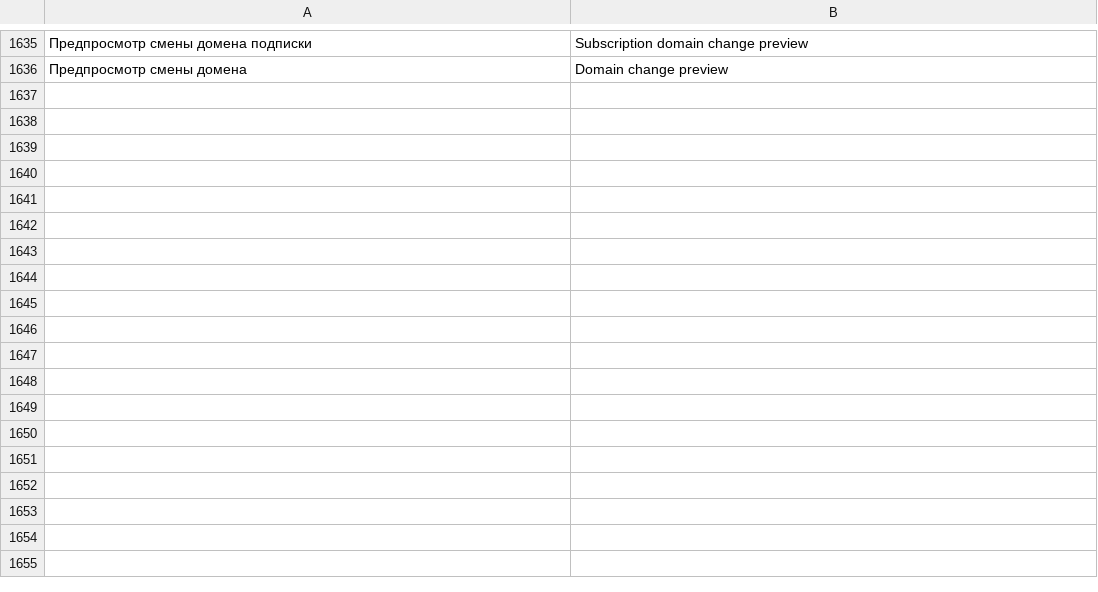
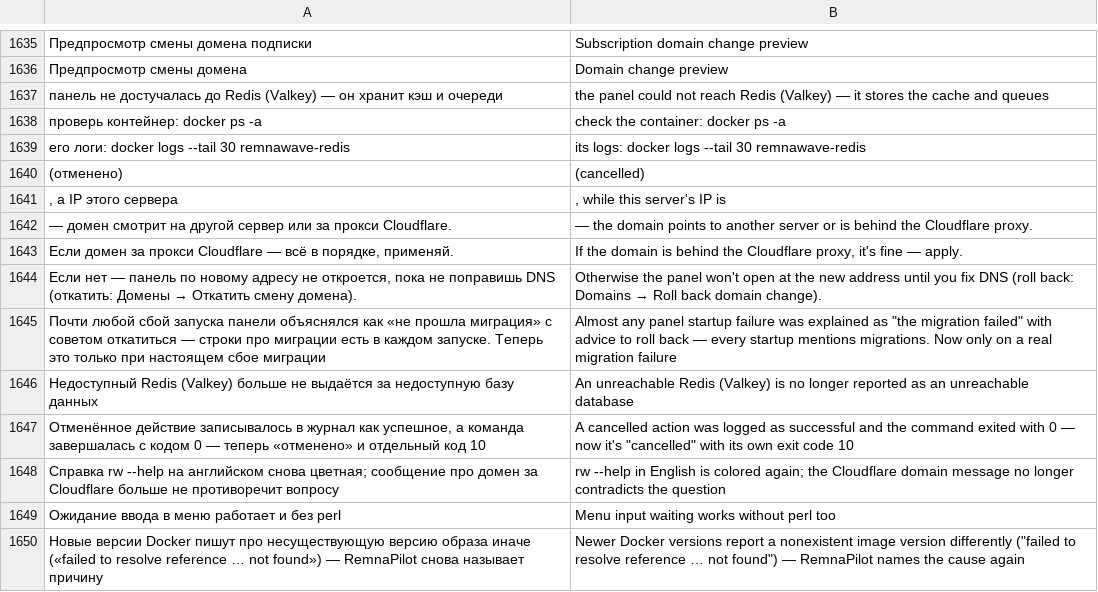
Before and after one commit to Dubstep2004/RemnaPilot, a TSV file: src/i18n/en.tsv, drawn as a sheet; only a part is shown, gaps mark what is left out; the diff names each change by its address in the sheet, - before the commit and + after, or states it on an @@ line.

```diff
--- a/src/i18n/en.tsv
+++ b/src/i18n/en.tsv
+row 1637: панель не достучалась до Redis (Valkey) — он хранит кэш и очереди | the panel could not reach Redis (Valkey) — it stores the cache and queues
+row 1638: проверь контейнер: docker ps -a | check the container: docker ps -a
+row 1639: его логи: docker logs --tail 30 remnawave-redis | its logs: docker logs --tail 30 remnawave-redis
+row 1640: (отменено) | (cancelled)
+row 1641: , а IP этого сервера | , while this server's IP is
+row 1642: — домен смотрит на другой сервер или за прокси Cloudflare. | — the domain points to another server or is behind the Cloudflare proxy.
+row 1643: Если домен за прокси Cloudflare — всё в порядке, применяй. | If the domain is behind the Cloudflare proxy, it's fine — apply.
+row 1644: Если нет — панель по новому адресу не откроется, пока не поправишь DNS (откатить: Домены → Откатить смену домена). | Otherwise the panel won't open at the new address until you fix DNS (roll back: Domains → Roll back domain change).
+row 1645: Почти любой сбой запуска панели объяснялся как «не прошла миграция» с советом откатиться — строки про миграции есть в каждом запуске. Теперь это только при настоящем сбое миграции | Almost any panel startup failure was explained as "the migration failed" with advice to roll back — every startup mentions migrations. Now only on a real migration failure
+row 1646: Недоступный Redis (Valkey) больше не выдаётся за недоступную базу данных | An unreachable Redis (Valkey) is no longer reported as an unreachable database
+row 1647: Отменённое действие записывалось в журнал как успешное, а команда завершалась с кодом 0 — теперь «отменено» и отдельный код 10 | A cancelled action was logged as successful and the command exited with 0 — now it's "cancelled" with its own exit code 10
+row 1648: Справка rw --help на английском снова цветная; сообщение про домен за Cloudflare больше не противоречит вопросу | rw --help in English is colored again; the Cloudflare domain message no longer contradicts the question
+row 1649: Ожидание ввода в меню работает и без perl | Menu input waiting works without perl too
+row 1650: Новые версии Docker пишут про несуществующую версию образа иначе («failed to resolve reference … not found») — RemnaPilot снова называет причину | Newer Docker versions report a nonexistent image version differently ("failed to resolve reference … not found") — RemnaPilot names the cause again
```
Also changed, not shown: 17 other files.
